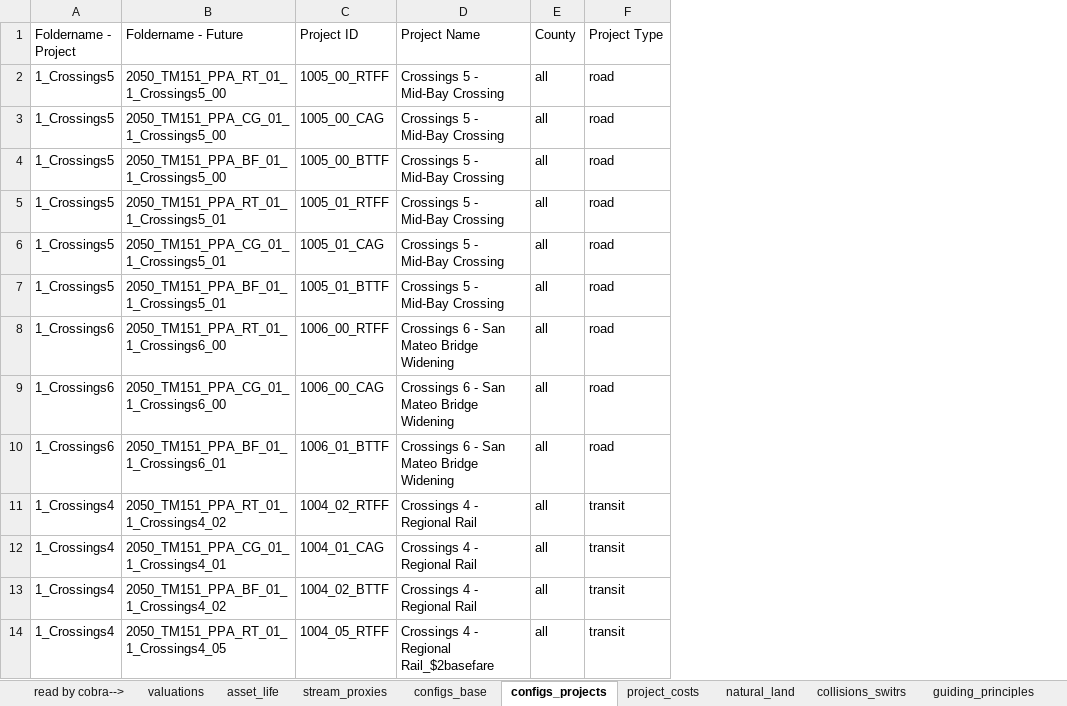
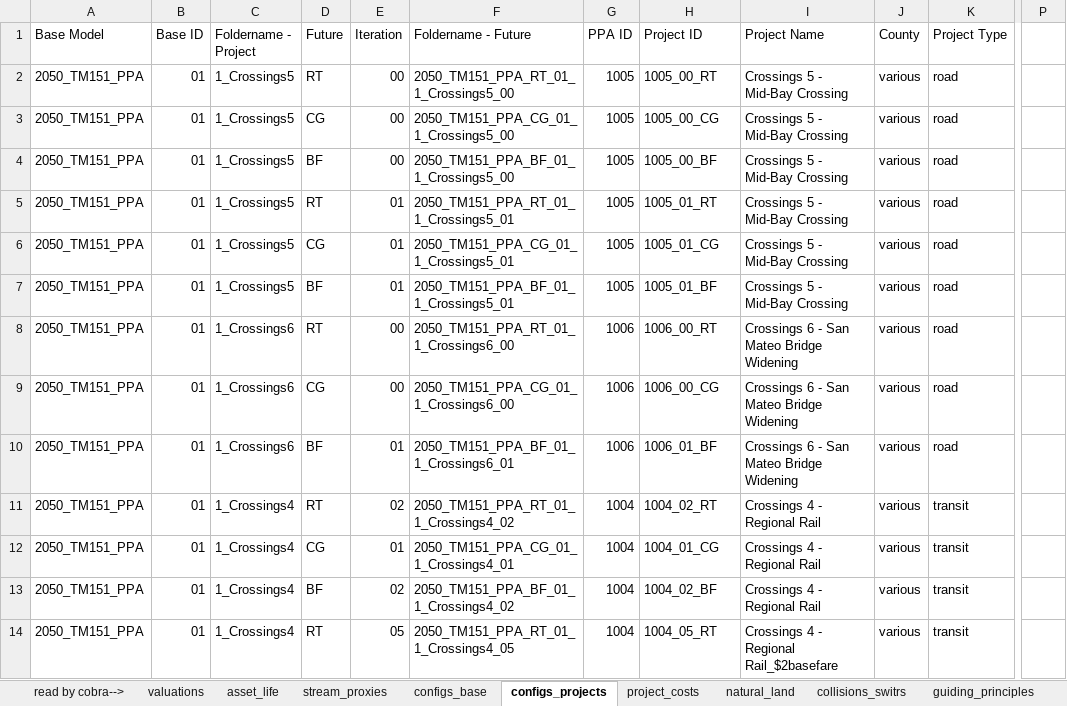
Before and after one commit to BayAreaMetro/travel-model-one, an Excel workbook: utilities/PBA40/metrics/PPAMasterInput.xlsx, sheet configs_projects, drawn as a sheet; only a part is shown, gaps mark what is left out; values as stored, in another font and other column widths than the file's, no cell formats; addresses are those after the commit; the diff covers the shown part only; the diff names each change by its address in the sheet, - before the commit and + after, or states it on an @@ line.

Commit message:
Updates for new project runs

```diff
--- a/utilities/PBA40/metrics/PPAMasterInput.xlsx (sheet configs_projects)
+++ b/utilities/PBA40/metrics/PPAMasterInput.xlsx (sheet configs_projects)
+column A (Base Model), rows 2-14: all 2050_TM151_PPA
+column B (Base ID), rows 2-14: all 01
+column D (Future), rows 2-14: RT | CG | BF | RT | CG | BF | RT | CG | BF | RT | CG | BF | RT
+column E (Iteration), rows 2-14: 00 | 00 | 00 | 01 | 01 | 01 | 00 | 00 | 01 | 02 | 01 | 02 | 05
+column G (PPA ID), rows 2-14: 1005 | 1005 | 1005 | 1005 | 1005 | 1005 | 1006 | 1006 | 1006 | 1004 | 1004 | 1004 | 1004
+column P, empty
-H2 (Project ID): 1005_00_RTFF
+H2 (Project ID): 1005_00_RT
-J2:J14 (County): all
+J2:J14 (County): various
-H3 (Project ID): 1005_00_CAG
+H3 (Project ID): 1005_00_CG
-H4 (Project ID): 1005_00_BTTF
+H4 (Project ID): 1005_00_BF
-H5 (Project ID): 1005_01_RTFF
+H5 (Project ID): 1005_01_RT
-H6 (Project ID): 1005_01_CAG
+H6 (Project ID): 1005_01_CG
-H7 (Project ID): 1005_01_BTTF
+H7 (Project ID): 1005_01_BF
-H8 (Project ID): 1006_00_RTFF
+H8 (Project ID): 1006_00_RT
-H9 (Project ID): 1006_00_CAG
+H9 (Project ID): 1006_00_CG
-H10 (Project ID): 1006_01_BTTF
+H10 (Project ID): 1006_01_BF
-H11 (Project ID): 1004_02_RTFF
+H11 (Project ID): 1004_02_RT
-H12 (Project ID): 1004_01_CAG
+H12 (Project ID): 1004_01_CG
-H13 (Project ID): 1004_02_BTTF
+H13 (Project ID): 1004_02_BF
-H14 (Project ID): 1004_05_RTFF
+H14 (Project ID): 1004_05_RT
```
Also changed, not shown: 30 added rows, 23 removed rows and 96 edited cells elsewhere in this sheet, sheet PPA IDs, sheet project_costs, sheet configs_projects_old, sheet natural_land, sheet guiding_principles, sheet collisions_switrs, cell formats, formulas that keep their value, 1 other file.
